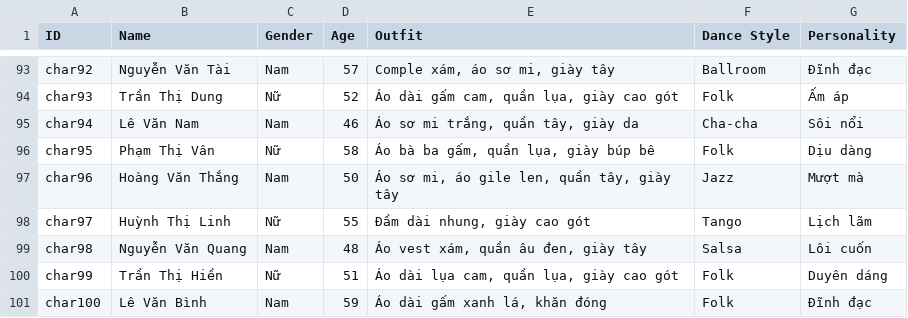
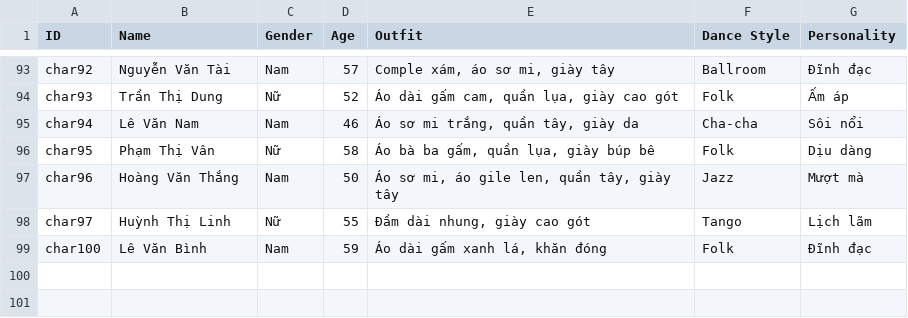
Before and after one commit to trantienkhoa/baucua, a CSV file: roster.csv, drawn as a sheet; only a part is shown, gaps mark what is left out.

```diff
--- a/roster.csv
+++ b/roster.csv
@@ -98,4 +98,2 @@ ID,Name,Gender,Age,Outfit,Dance Style,Personality
 "char97","Huỳnh Thị Linh","Nữ","55","Đầm dài nhung, giày cao gót","Tango","Lịch lãm"
-"char98","Nguyễn Văn Quang","Nam","48","Áo vest xám, quần âu đen, giày tây","Salsa","Lôi cuốn"
-"char99","Trần Thị Hiền","Nữ","51","Áo dài lụa cam, quần lụa, giày cao gót","Folk","Duyên dáng"
 "char100","Lê Văn Bình","Nam","59","Áo dài gấm xanh lá, khăn đóng","Folk","Đĩnh đạc"
```
Also changed, not shown: 4 other files.
